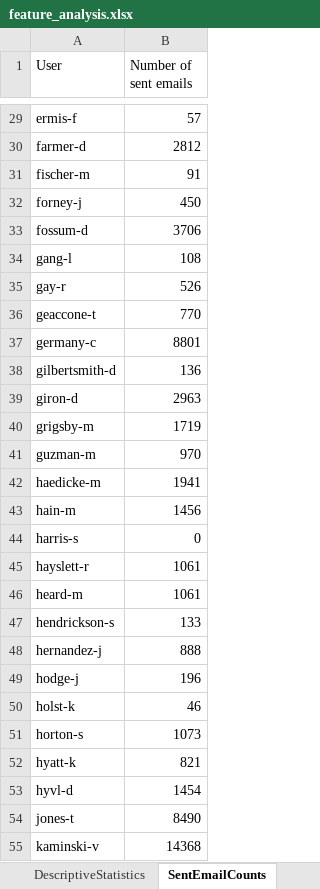
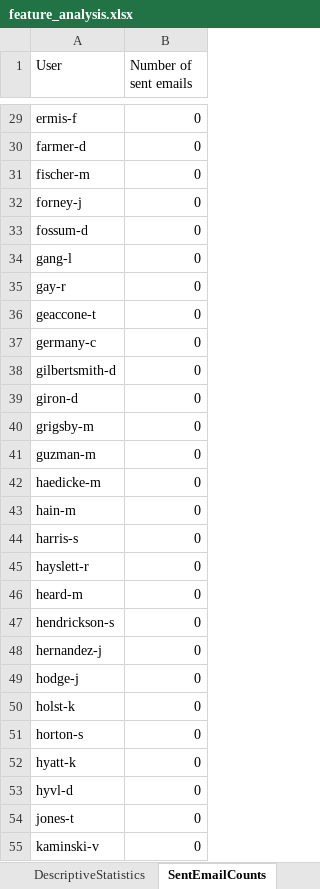
Before and after one commit to CharlMeyers/COS720, an Excel workbook: feature_analysis/output/feature_analysis.xlsx, sheet SentEmailCounts, drawn as a sheet; only a part is shown, gaps mark what is left out; values as stored, in another font and other column widths than the file's, no borders; the diff covers the shown part only; the diff names each change by its address in the sheet, - before the commit and + after, or states it on an @@ line.

```diff
--- a/feature_analysis/output/feature_analysis.xlsx (sheet SentEmailCounts)
+++ b/feature_analysis/output/feature_analysis.xlsx (sheet SentEmailCounts)
-B29 (Number of sent emails): 57
+B29 (Number of sent emails): 0
-B30 (Number of sent emails): 2812
+B30 (Number of sent emails): 0
-B31 (Number of sent emails): 91
+B31 (Number of sent emails): 0
-B32 (Number of sent emails): 450
+B32 (Number of sent emails): 0
-B33 (Number of sent emails): 3706
+B33 (Number of sent emails): 0
-B34 (Number of sent emails): 108
+B34 (Number of sent emails): 0
-B35 (Number of sent emails): 526
+B35 (Number of sent emails): 0
-B36 (Number of sent emails): 770
+B36 (Number of sent emails): 0
-B37 (Number of sent emails): 8801
+B37 (Number of sent emails): 0
-B38 (Number of sent emails): 136
+B38 (Number of sent emails): 0
-B39 (Number of sent emails): 2963
+B39 (Number of sent emails): 0
-B40 (Number of sent emails): 1719
+B40 (Number of sent emails): 0
-B41 (Number of sent emails): 970
+B41 (Number of sent emails): 0
-B42 (Number of sent emails): 1941
+B42 (Number of sent emails): 0
-B43 (Number of sent emails): 1456
+B43 (Number of sent emails): 0
-B45:B46 (Number of sent emails): 1061
+B45:B46 (Number of sent emails): 0
-B47 (Number of sent emails): 133
+B47 (Number of sent emails): 0
-B48 (Number of sent emails): 888
+B48 (Number of sent emails): 0
-B49 (Number of sent emails): 196
+B49 (Number of sent emails): 0
-B50 (Number of sent emails): 46
+B50 (Number of sent emails): 0
-B51 (Number of sent emails): 1073
+B51 (Number of sent emails): 0
-B52 (Number of sent emails): 821
+B52 (Number of sent emails): 0
-B53 (Number of sent emails): 1454
+B53 (Number of sent emails): 0
-B54 (Number of sent emails): 8490
+B54 (Number of sent emails): 0
-B55 (Number of sent emails): 14368
+B55 (Number of sent emails): 0
```
Also changed, not shown: 118 edited cells elsewhere in this sheet, sheet ReceivedEmailCounts, charts or pictures, 7 other files.
